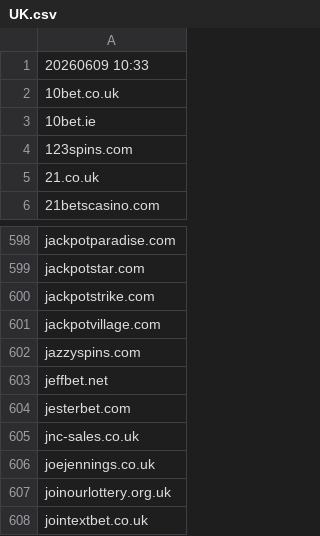
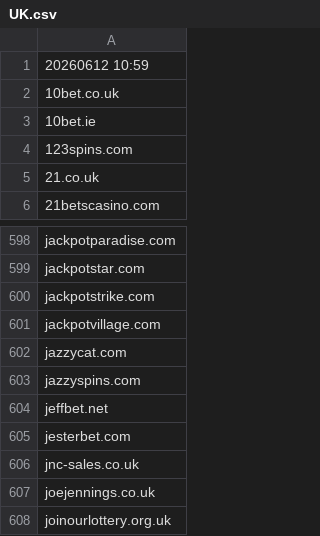
Before and after one commit to itsJustinCase/gamble-eagle, a CSV file: UK.csv, drawn as a sheet; only a part is shown, gaps mark what is left out; the shorter side is filled out with more unchanged rows.

Commit message:
update UK.csv

```diff
--- a/UK.csv
+++ b/UK.csv
@@ -1,2 +1,2 @@
-20260609 10:33
+20260612 10:59
 10bet.co.uk
@@ -601,2 +601,3 @@ jackpotstrike.com
 jackpotvillage.com
+jazzycat.com
 jazzyspins.com
```
